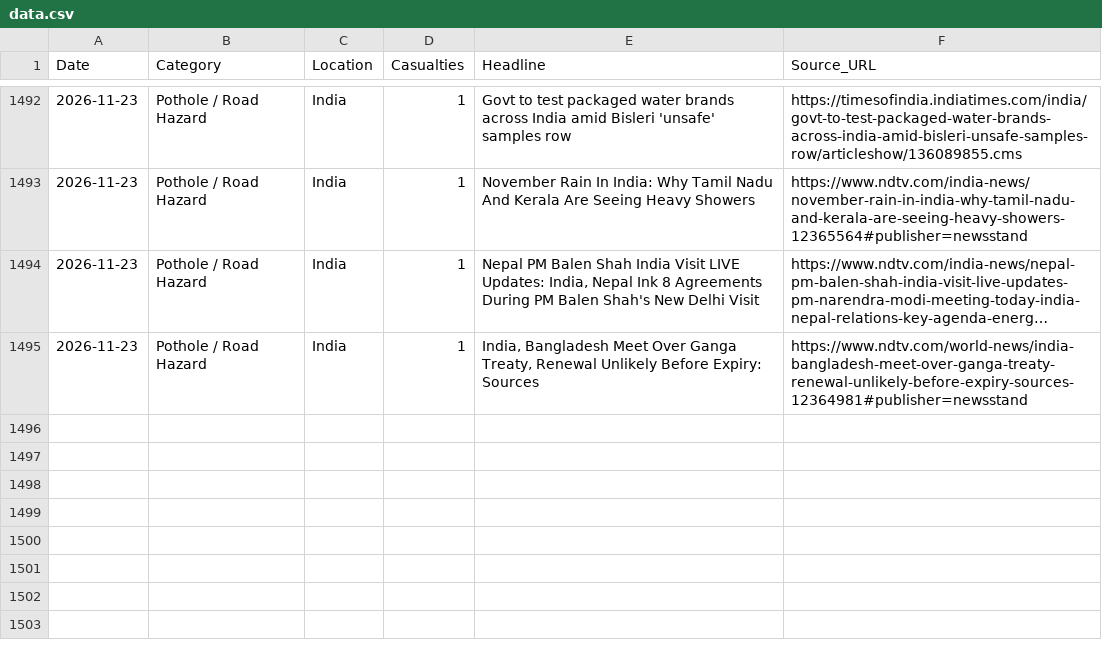
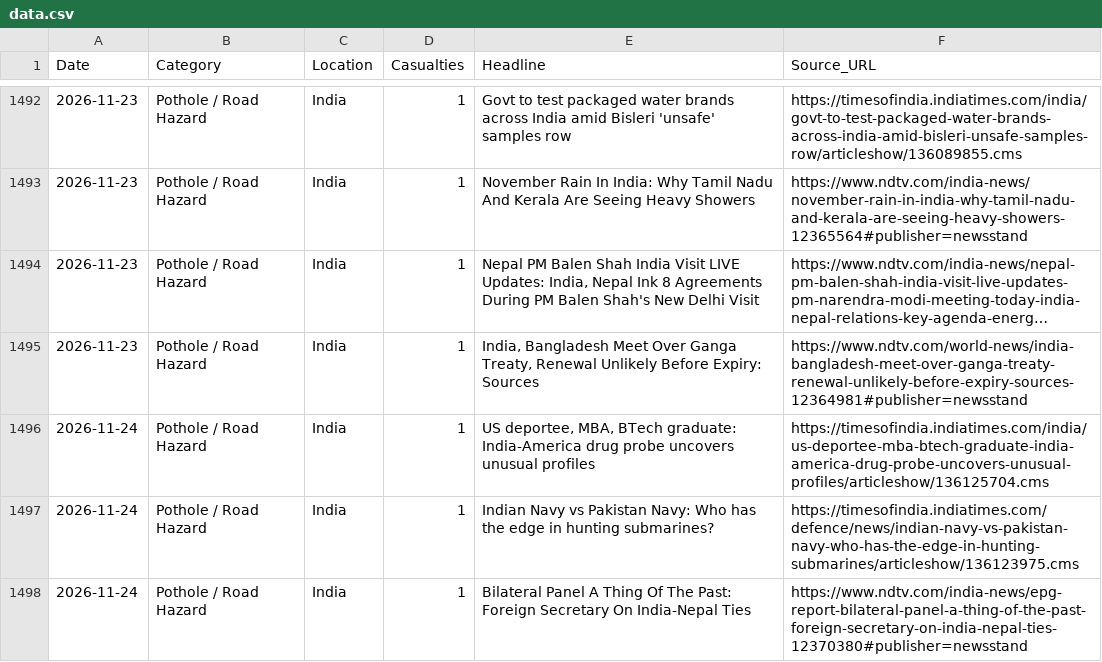
Before and after one commit to SonuK29/accountability-tracker., a CSV file: data.csv, drawn as a sheet; only a part is shown, gaps mark what is left out; long unchanged cells end in …; the diff names each change by its address in the sheet, - before the commit and + after, or states it on an @@ line.

```diff
--- a/data.csv
+++ b/data.csv
+row 1496: 2026-11-24 | Pothole / Road Hazard | India | 1 | US deportee, MBA, BTech graduate: India-America drug probe uncovers unusual profiles | https://timesofindia.indiatimes.com/india/us-deportee-mba-btech-graduate-india-america-drug-probe-uncovers-unusual-profiles/articleshow/136125704.cms
+row 1497: 2026-11-24 | Pothole / Road Hazard | India | 1 | Indian Navy vs Pakistan Navy: Who has the edge in hunting submarines? | https://timesofindia.indiatimes.com/defence/news/indian-navy-vs-pakistan-navy-who-has-the-edge-in-hunting-submarines/articleshow/136123975.cms
+row 1498: 2026-11-24 | Pothole / Road Hazard | India | 1 | Bilateral Panel A Thing Of The Past: Foreign Secretary On India-Nepal Ties | https://www.ndtv.com/india-news/epg-report-bilateral-panel-a-thing-of-the-past-foreign-secretary-on-india-nepal-ties-12370380#publisher=newsstand
```
